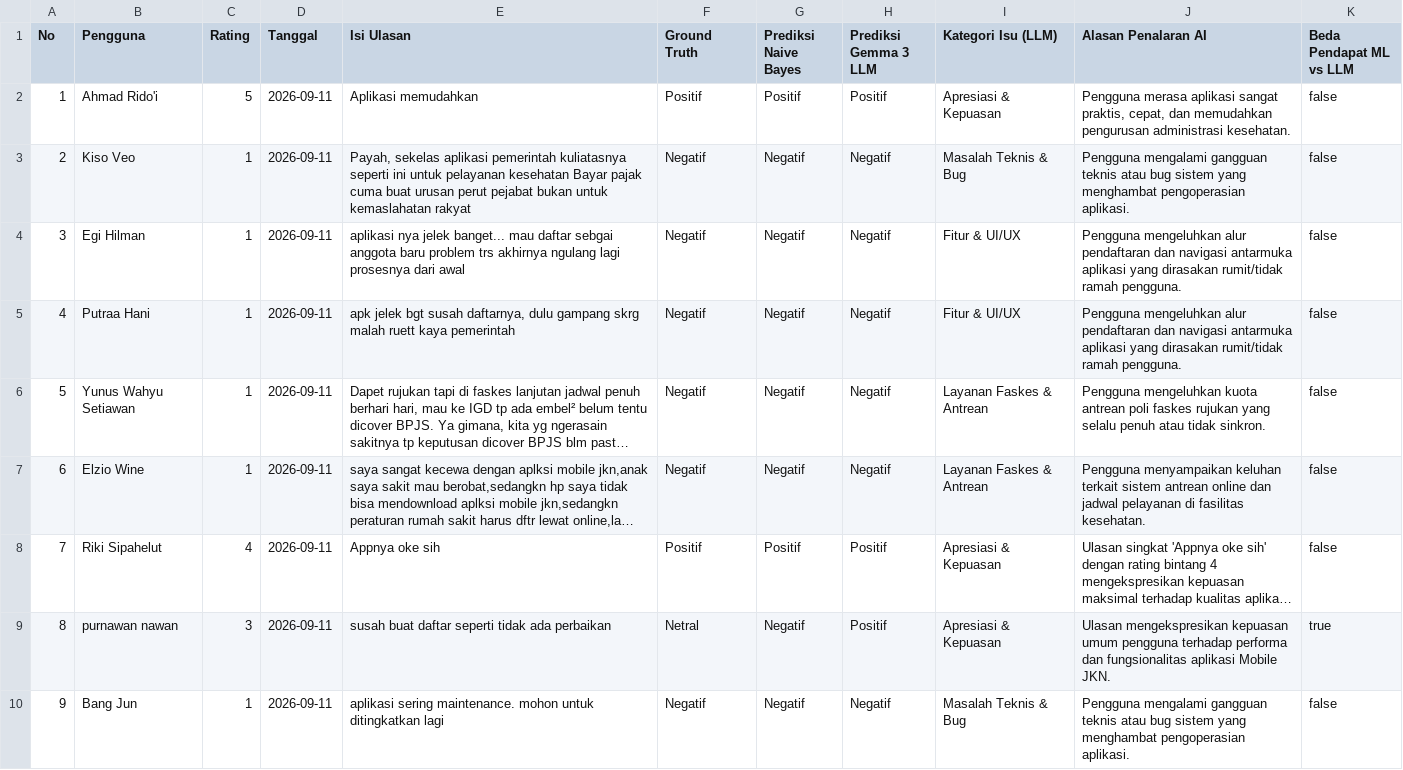
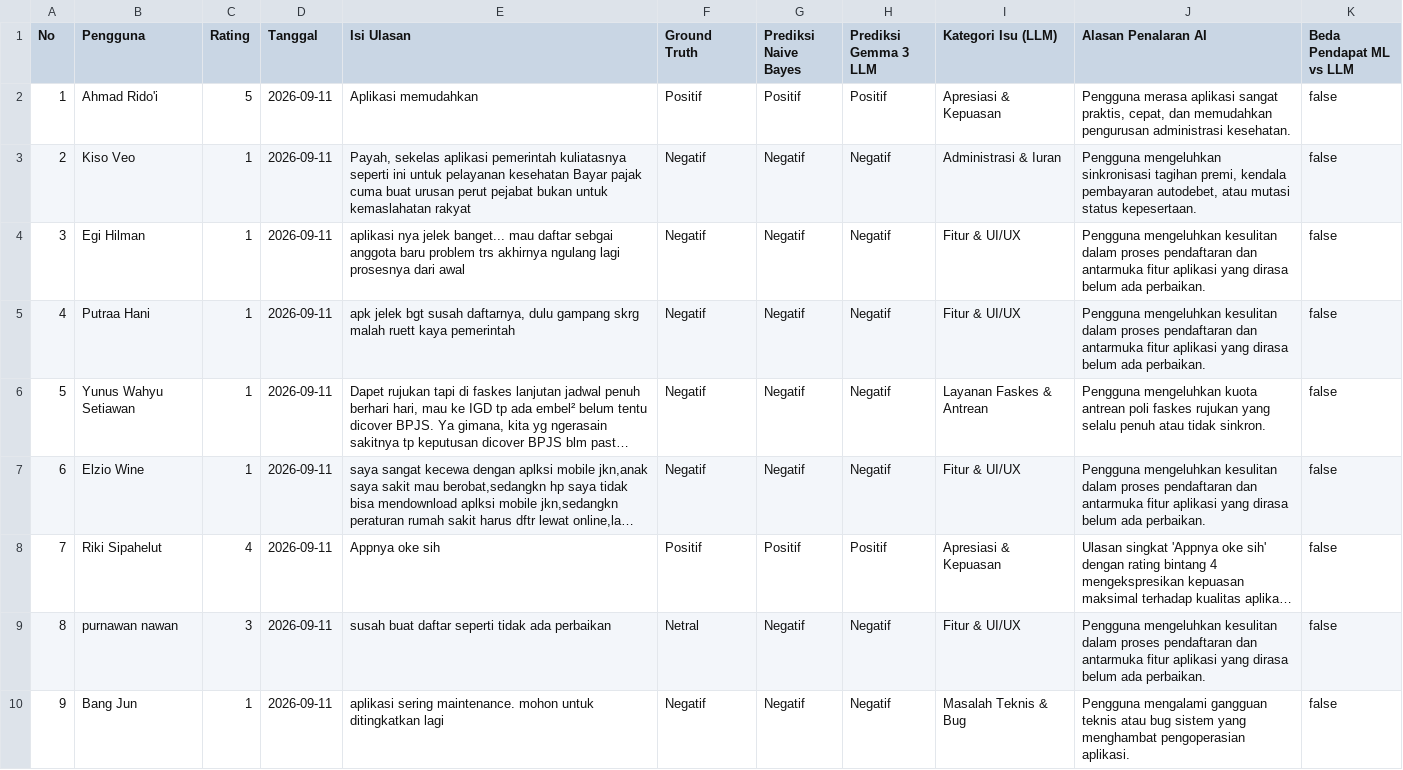
Before and after one commit to presidendjakarta/Binus-s2-Business-Intelligence-and-Analytics-TK, a CSV file: data/ml_vs_llm_comparison.csv, drawn as a sheet; only a part is shown; long unchanged cells end in …; the diff covers the shown part only; the diff names each change by its address in the sheet, - before the commit and + after, or states it on an @@ line.

Commit message:
fix(llm): Perbaiki negasi regex NLP ulasan bintang 3 dan sinkronkan hasil LLM tabel dengan playground

```diff
--- a/data/ml_vs_llm_comparison.csv
+++ b/data/ml_vs_llm_comparison.csv
-I3 (Kategori Isu (LLM)): Masalah Teknis & Bug
+I3 (Kategori Isu (LLM)): Administrasi & Iuran
-J3 (Alasan Penalaran AI): Pengguna mengalami gangguan teknis atau bug sistem yang menghambat pengoperasian aplikasi.
+J3 (Alasan Penalaran AI): Pengguna mengeluhkan sinkronisasi tagihan premi, kendala pembayaran autodebet, atau mutasi status kepesertaan.
-J4:J5 (Alasan Penalaran AI): Pengguna mengeluhkan alur pendaftaran dan navigasi antarmuka aplikasi yang dirasakan rumit/tidak ramah pengguna.
+J4:J5 (Alasan Penalaran AI): Pengguna mengeluhkan kesulitan dalam proses pendaftaran dan antarmuka fitur aplikasi yang dirasa belum ada perbaikan.
-I7 (Kategori Isu (LLM)): Layanan Faskes & Antrean
+I7 (Kategori Isu (LLM)): Fitur & UI/UX
-J7 (Alasan Penalaran AI): Pengguna menyampaikan keluhan terkait sistem antrean online dan jadwal pelayanan di fasilitas kesehatan.
+J7 (Alasan Penalaran AI): Pengguna mengeluhkan kesulitan dalam proses pendaftaran dan antarmuka fitur aplikasi yang dirasa belum ada perbaikan.
-H9 (Prediksi Gemma 3 LLM): Positif
+H9 (Prediksi Gemma 3 LLM): Negatif
-I9 (Kategori Isu (LLM)): Apresiasi & Kepuasan
+I9 (Kategori Isu (LLM)): Fitur & UI/UX
-J9 (Alasan Penalaran AI): Ulasan mengekspresikan kepuasan umum pengguna terhadap performa dan fungsionalitas aplikasi Mobile JKN.
+J9 (Alasan Penalaran AI): Pengguna mengeluhkan kesulitan dalam proses pendaftaran dan antarmuka fitur aplikasi yang dirasa belum ada perbaikan.
-K9 (Beda Pendapat ML vs LLM): true
+K9 (Beda Pendapat ML vs LLM): false
```
Also changed, not shown: 90 edited cells elsewhere in this file, 7 other files.
